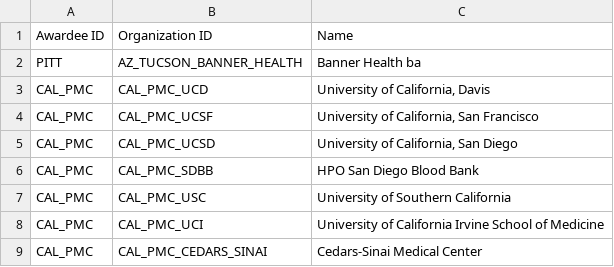
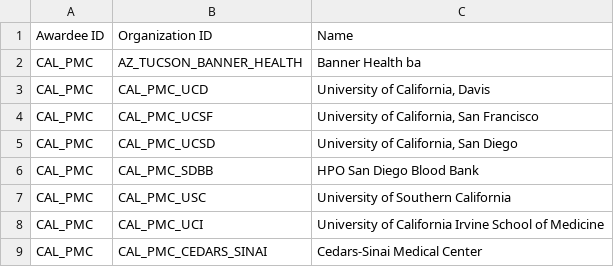
Before and after one commit to all-of-us/raw-data-repository, a CSV file: rest-api/data/organizations.csv, drawn as a sheet; only a part is shown.

```diff
--- a/rest-api/data/organizations.csv
+++ b/rest-api/data/organizations.csv
@@ -1,3 +1,3 @@
 Awardee ID,Organization ID,Name
-PITT,AZ_TUCSON_BANNER_HEALTH,Banner Health ba
+CAL_PMC,AZ_TUCSON_BANNER_HEALTH,Banner Health ba
 CAL_PMC,CAL_PMC_UCD,"University of California, Davis"
```
Also changed, not shown: 1 other file.
